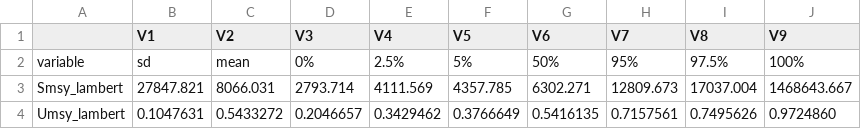
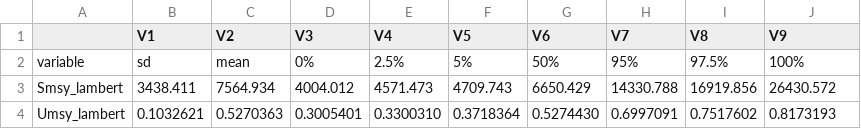
Before and after one commit to commfish/Speel_sockeye_escapement_goal, a CSV file: output/rjags_base_case/quantiles_lambert.csv, drawn as a sheet.

```diff
--- a/output/rjags_base_case/quantiles_lambert.csv
+++ b/output/rjags_base_case/quantiles_lambert.csv
@@ -2,3 +2,3 @@
 "variable","sd","mean","0%","2.5%","5%","50%","95%","97.5%","100%"
-"Smsy_lambert","  27847.821","   8066.031","   2793.714","   4111.569","   4357.785","   6302.271","  12809.673","  17037.004","1468643.667"
-"Umsy_lambert","0.1047631","0.5433272","0.2046657","0.3429462","0.3766649","0.5416135","0.7157561","0.7495626","0.9724860"
+"Smsy_lambert"," 3438.411"," 7564.934"," 4004.012"," 4571.473"," 4709.743"," 6650.429","14330.788","16919.856","26430.572"
+"Umsy_lambert","0.1032621","0.5270363","0.3005401","0.3300310","0.3718364","0.5274430","0.6997091","0.7517602","0.8173193"
```
Also changed, not shown: output/rjags_base_case/percentiles.csv, output/rjags_base_case/statsquants.csv, 26 other files.
